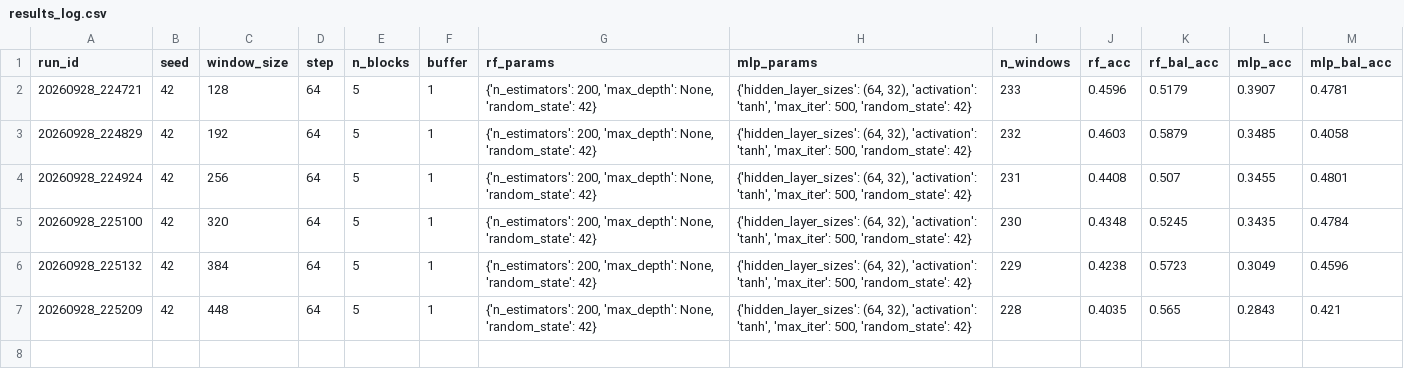
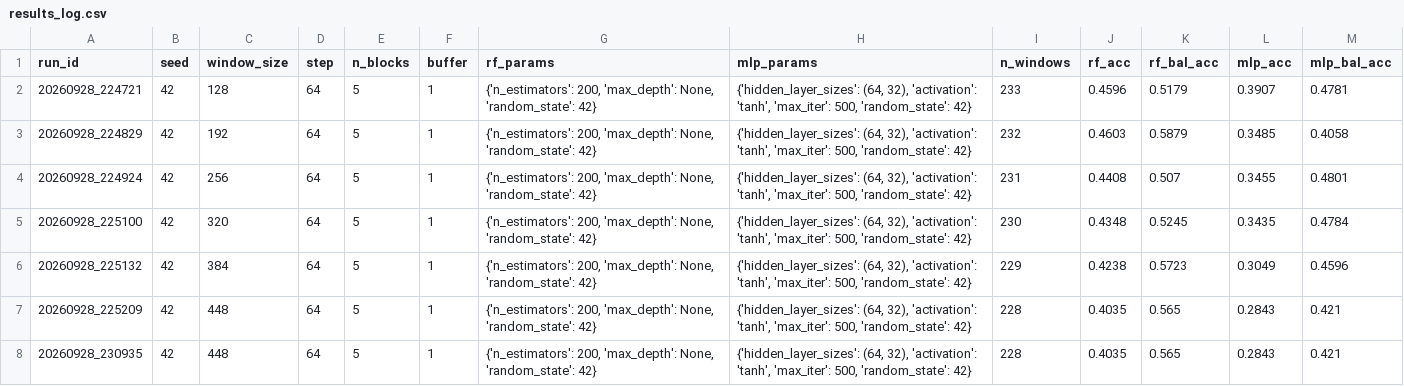
Before and after one commit to zahiruloper-ui/neuro-ml-90days, a CSV file: week09/results_log.csv, drawn as a sheet.

Commit message:
day 6 of week 9 completed

```diff
--- a/week09/results_log.csv
+++ b/week09/results_log.csv
@@ -7 +7,2 @@ run_id,seed,window_size,step,n_blocks,buffer,rf_params,mlp_params,n_windows,rf_a
 20260928_225209,42,448,64,5,1,"{'n_estimators': 200, 'max_depth': None, 'random_state': 42}","{'hidden_layer_sizes': (64, 32), 'activation': 'tanh', 'max_iter': 500, 'random_state': 42}",228,0.4035,0.565,0.2843,0.421
+20260928_230935,42,448,64,5,1,"{'n_estimators': 200, 'max_depth': None, 'random_state': 42}","{'hidden_layer_sizes': (64, 32), 'activation': 'tanh', 'max_iter': 500, 'random_state': 42}",228,0.4035,0.565,0.2843,0.421
```
Also changed, not shown: 5 other files.
